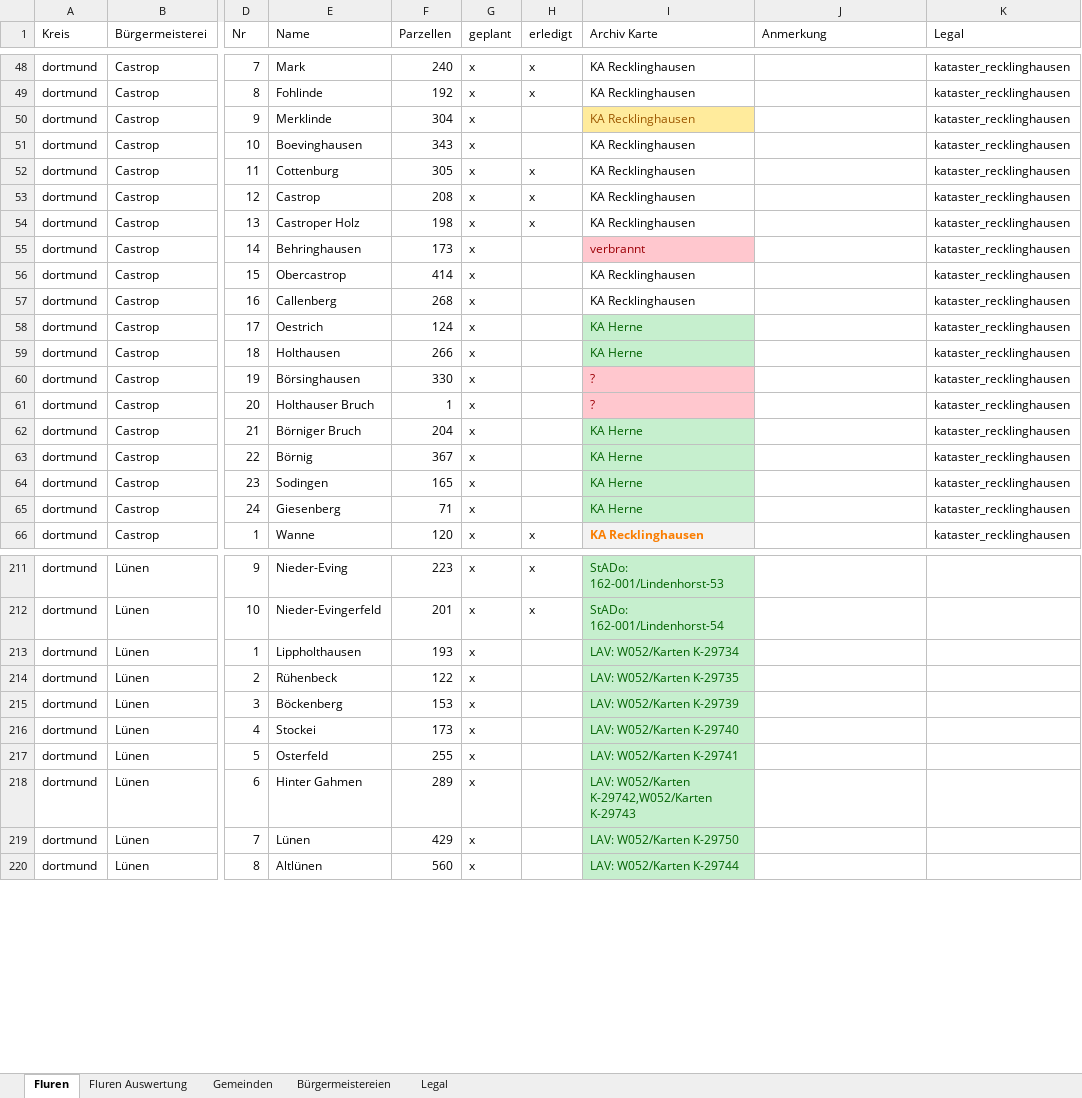
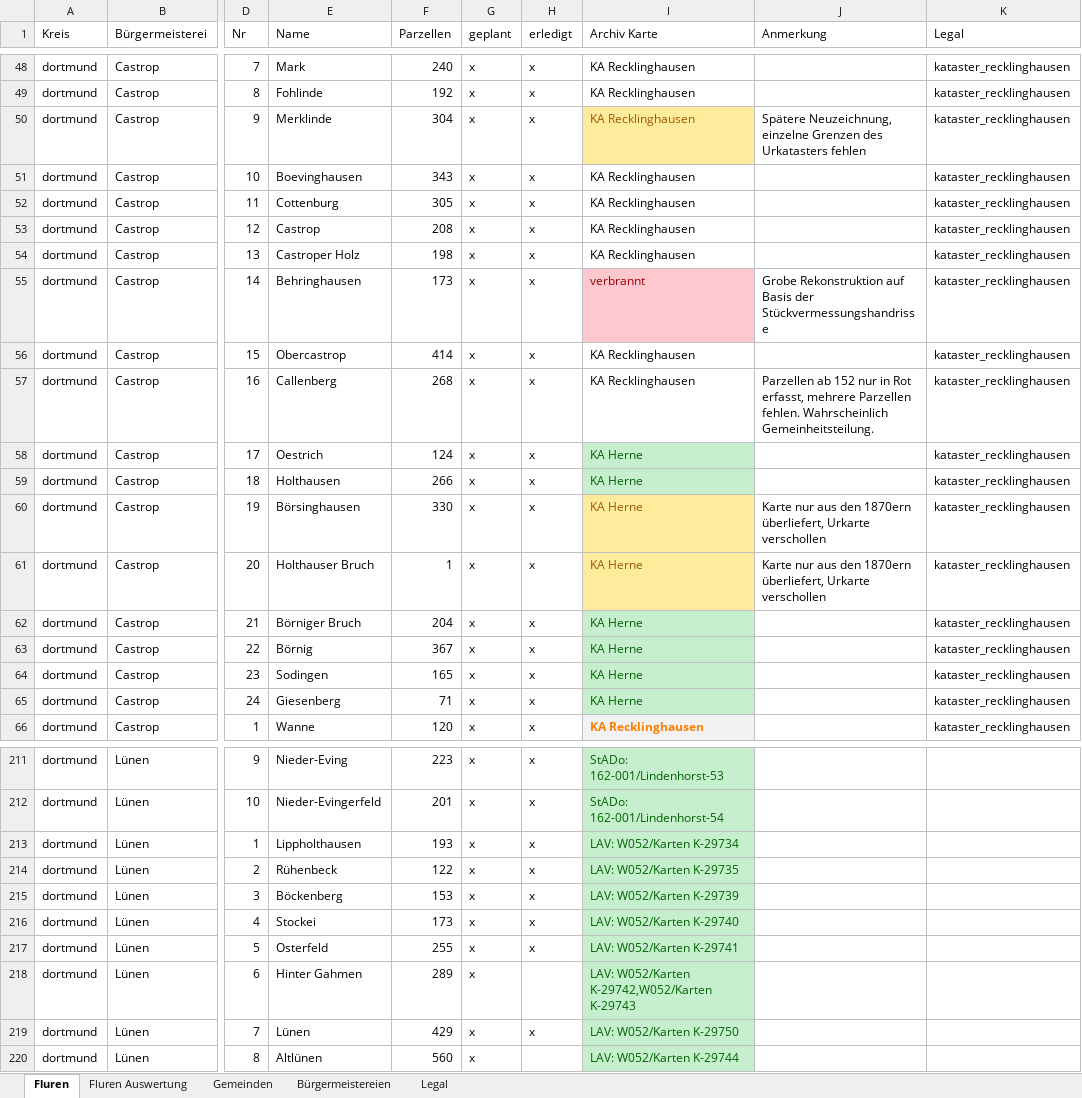
Before and after one commit to bktheg/dortmund1826-data, an Excel workbook: admin/arnsberg/kreis-dortmund.xlsx, sheet Fluren, drawn as a sheet; only a part is shown, gaps mark what is left out; values as stored, in another font and other column widths than the file's, no borders; table styles not drawn; the diff names each change by its address in the sheet, - before the commit and + after, or states it on an @@ line.

```diff
--- a/admin/arnsberg/kreis-dortmund.xlsx (sheet Fluren)
+++ b/admin/arnsberg/kreis-dortmund.xlsx (sheet Fluren)
-H50:H51 (erledigt): (empty)
+H50:H51 (erledigt): x
-J50 (Anmerkung): (empty)
+J50 (Anmerkung): Spätere Neuzeichnung, einzelne Grenzen des Urkatasters fehlen
-H55:H65 (erledigt): (empty)
+H55:H65 (erledigt): x
-J55 (Anmerkung): (empty)
+J55 (Anmerkung): Grobe Rekonstruktion auf Basis der Stückvermessungshandrisse
-J57 (Anmerkung): (empty)
+J57 (Anmerkung): Parzellen ab 152 nur in Rot erfasst, mehrere Parzellen fehlen. Wahrscheinlich Gemeinheitsteilung.
-I60:I61 (Archiv Karte): ?
+I60:I61 (Archiv Karte): KA Herne
@@ I60:I61 fill: #FFC7CE → #FFEB9C, text colour: #9C0006 → #9C5700 @@
-J60:J61 (Anmerkung): (empty)
+J60:J61 (Anmerkung): Karte nur aus den 1870ern überliefert, Urkarte verschollen
-H213:H217 (erledigt): (empty)
+H213:H217 (erledigt): x
-H219 (erledigt): (empty)
+H219 (erledigt): x
```
Also changed, not shown: sheet Fluren Auswertung, admin/arnsberg/kreis-bochum.xlsx, admin/arnsberg/kreis-hamm.xlsx, 7 other files.
